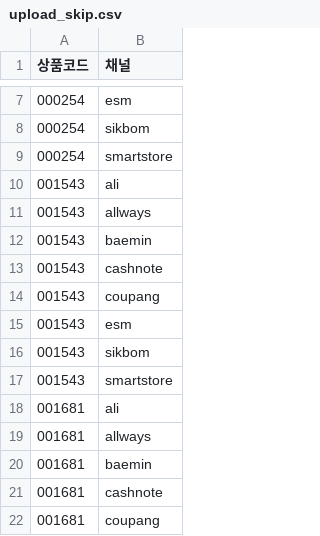
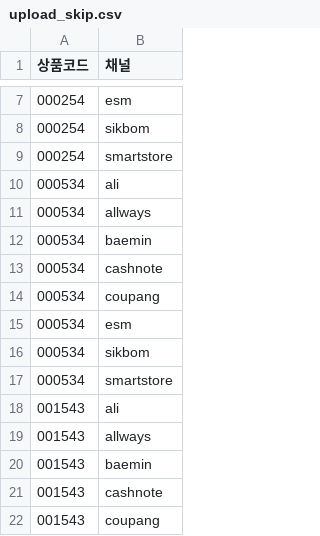
Before and after one commit to OURPROJECTDAO/work-automation-app, a CSV file: reference/upload_skip.csv, drawn as a sheet; only a part is shown, gaps mark what is left out; the shorter side is filled out with more unchanged rows.

Commit message:
upload-monitor: 업로드제외 등록 8쌍

```diff
--- a/reference/upload_skip.csv
+++ b/reference/upload_skip.csv
@@ -9,2 +9,10 @@
 000254,smartstore
+000534,ali
+000534,allways
+000534,baemin
+000534,cashnote
+000534,coupang
+000534,esm
+000534,sikbom
+000534,smartstore
 001543,ali
```
